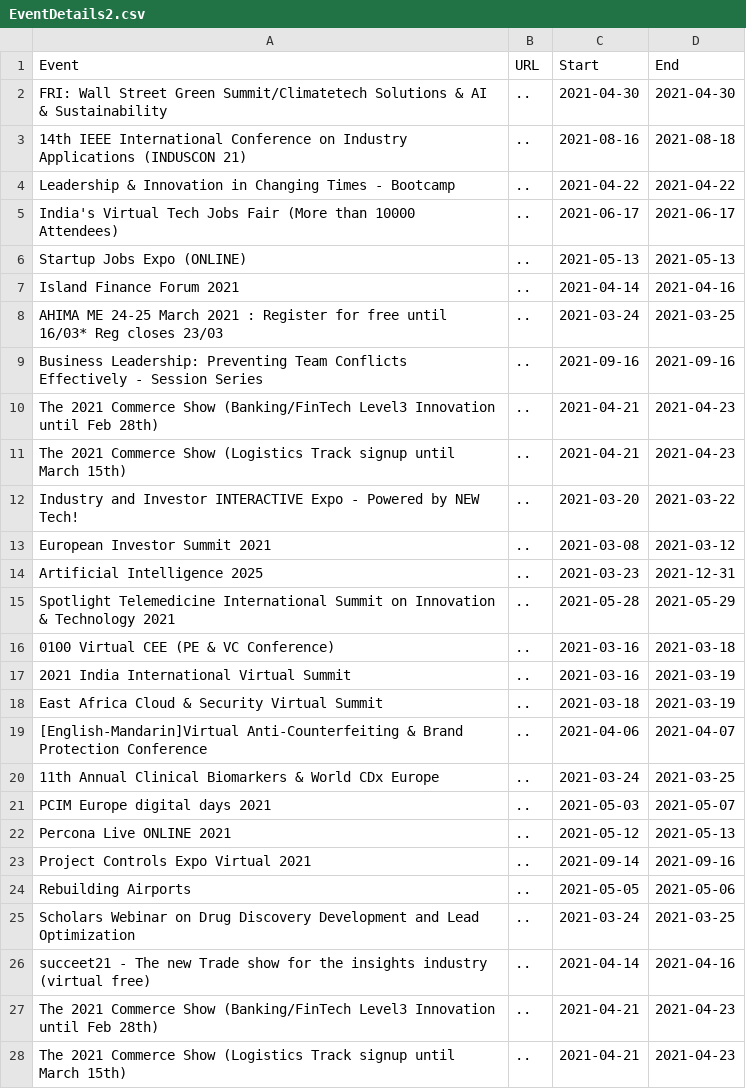
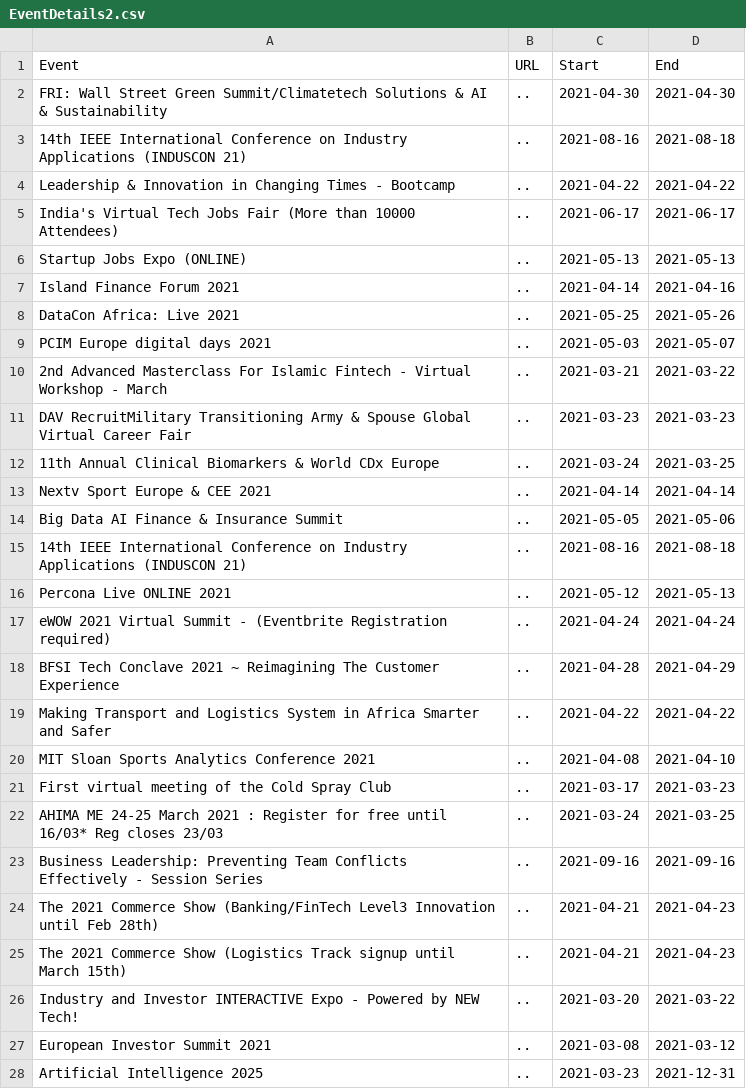
Before and after one commit to DragonflyStats/Projects, a CSV file: events/EventDetails2.csv, drawn as a sheet; only a part is shown; the shorter side is filled out with more unchanged rows.

Commit message:
Update EventDetails2.csv

```diff
--- a/events/EventDetails2.csv
+++ b/events/EventDetails2.csv
@@ -7,2 +7,16 @@
 "Island Finance Forum 2021","..",2021-04-14,2021-04-16
+"DataCon Africa: Live 2021","..",2021-05-25,2021-05-26
+"PCIM Europe digital days 2021","..",2021-05-03,2021-05-07
+"2nd Advanced Masterclass For Islamic Fintech - Virtual Workshop - March","..",2021-03-21,2021-03-22
+"DAV RecruitMilitary Transitioning Army & Spouse Global Virtual Career Fair","..",2021-03-23,2021-03-23
+"11th Annual Clinical Biomarkers & World CDx Europe","..",2021-03-24,2021-03-25
+"Nextv Sport Europe & CEE 2021","..",2021-04-14,2021-04-14
+"Big Data AI Finance & Insurance Summit","..",2021-05-05,2021-05-06
+"14th IEEE International Conference on Industry Applications (INDUSCON 21)","..",2021-08-16,2021-08-18
+"Percona Live ONLINE 2021","..",2021-05-12,2021-05-13
+"eWOW 2021 Virtual Summit - (Eventbrite Registration required)","..",2021-04-24,2021-04-24
+"BFSI Tech Conclave 2021 ~ Reimagining The Customer Experience","..",2021-04-28,2021-04-29
+"Making Transport and Logistics System in Africa Smarter and Safer","..",2021-04-22,2021-04-22
+"MIT Sloan Sports Analytics Conference 2021","..",2021-04-08,2021-04-10
+"First virtual meeting of the Cold Spray Club","..",2021-03-17,2021-03-23
 "AHIMA ME 24-25 March 2021 : Register for free until 16/03* Reg closes 23/03","..",2021-03-24,2021-03-25
```
